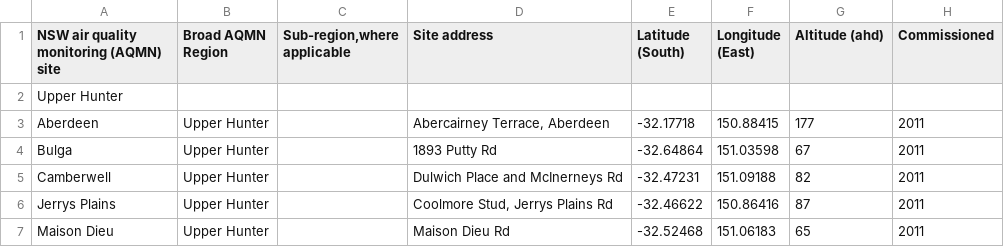
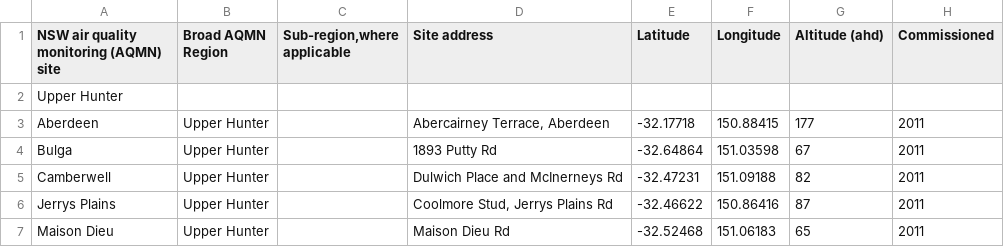
Before and after one commit to hiepduc/ai_dashboard, a CSV file: AQSs Info/d.csv, drawn as a sheet; only a part is shown; ↵ is a line break in a cell; the diff names each change by its address in the sheet, - before the commit and + after, or states it on an @@ line.

```diff
--- a/AQSs Info/d.csv
+++ b/AQSs Info/d.csv
-E1: Latitude ↵ (South)
+E1: Latitude
-F1: Longitude ↵ (East)
+F1: Longitude
```
Also changed, not shown: 3 other files.
